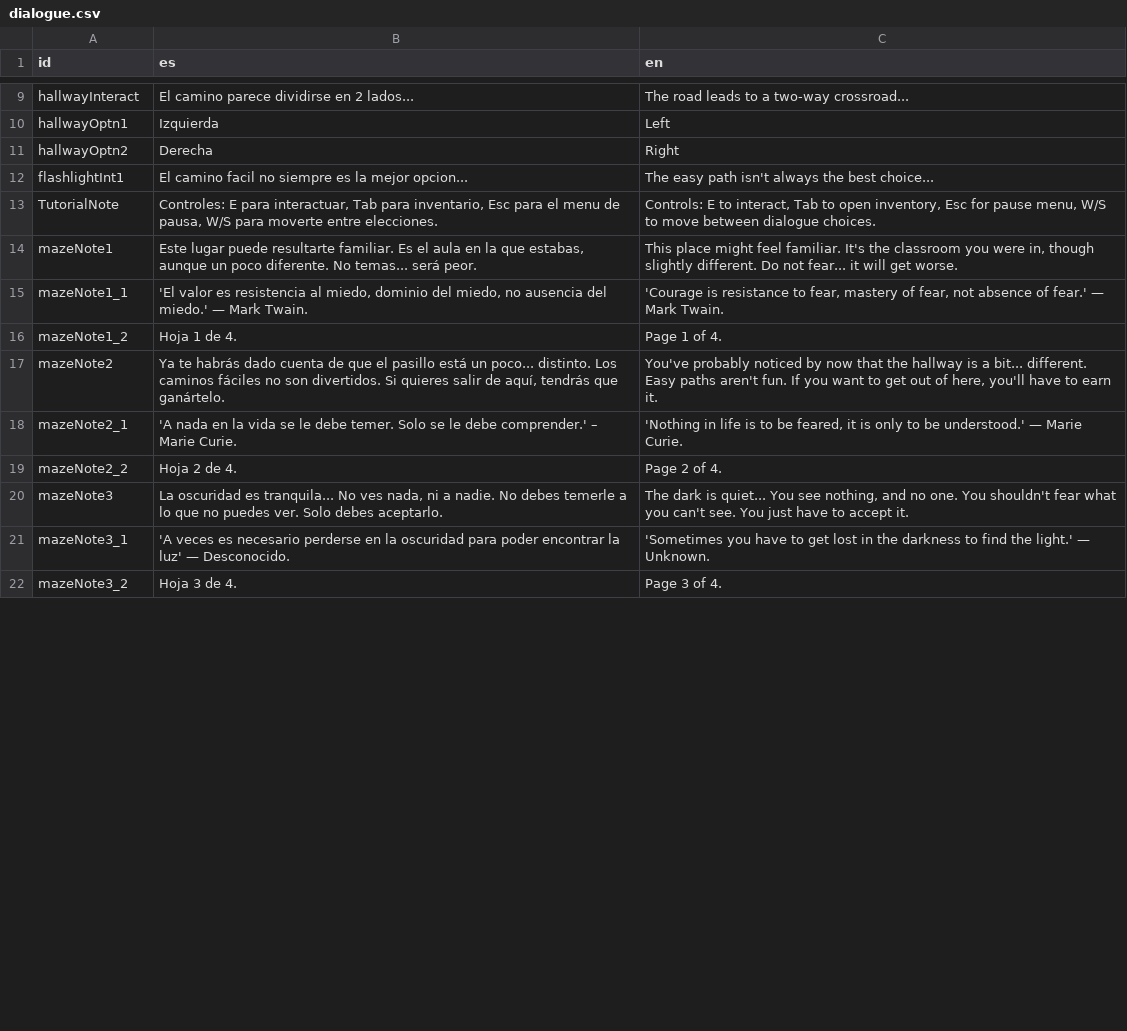
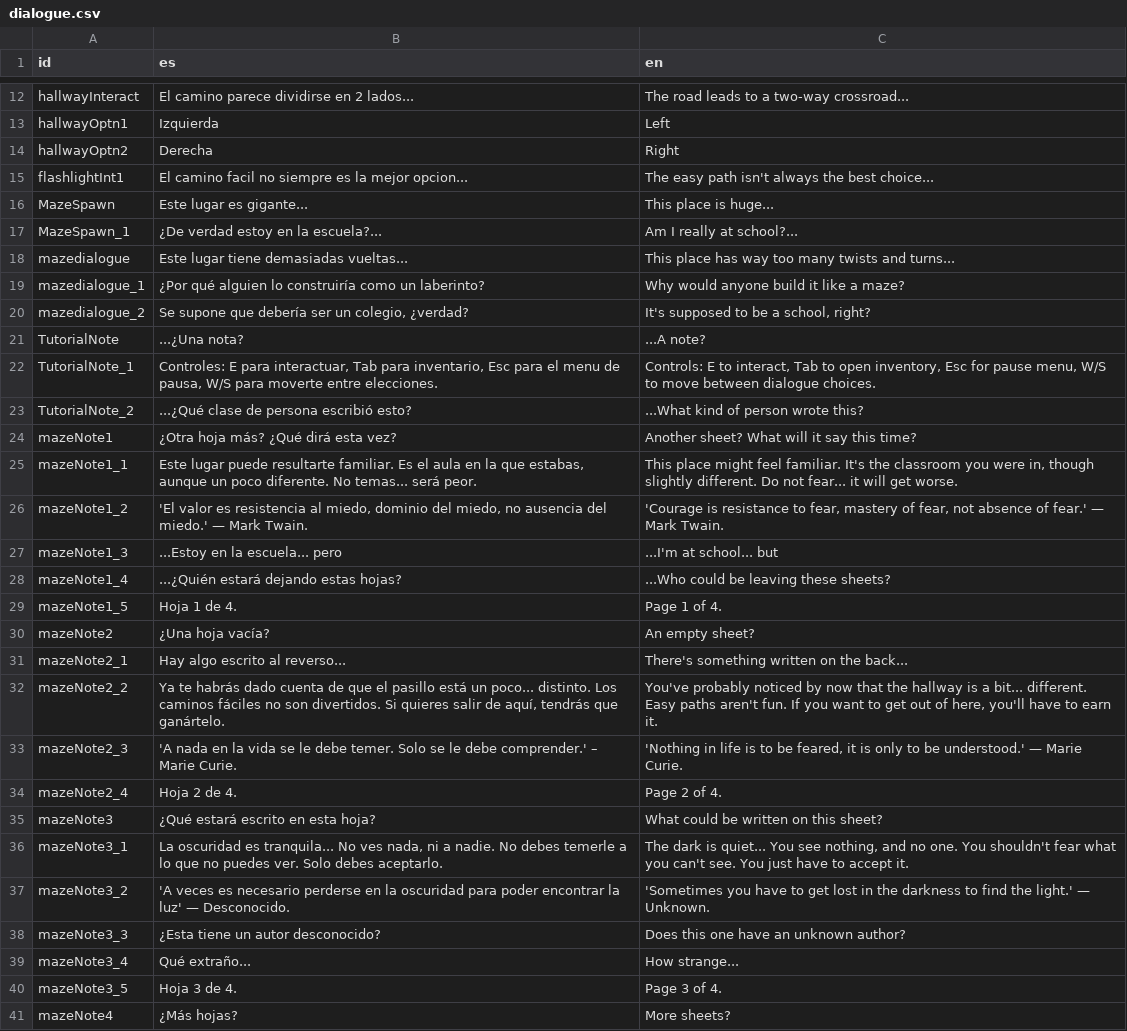
Before and after one commit to astergaze/School-Fears, a CSV file: Assets/Resources/Localization/dialogue.csv, drawn as a sheet; only a part is shown, gaps mark what is left out; the diff covers the shown part only.

```diff
--- a/Assets/Resources/Localization/dialogue.csv
+++ b/Assets/Resources/Localization/dialogue.csv
@@ -12,11 +15,27 @@ hallwayOptn2;"Derecha";"Right"
 flashlightInt1;"El camino facil no siempre es la mejor opcion...";"The easy path isn't always the best choice..."
-TutorialNote;"Controles: E para interactuar, Tab para inventario, Esc para el menu de pausa, W/S para moverte entre elecciones.";"Controls: E to interact, Tab to open inventory, Esc for pause menu, W/S to move between dialogue choices."
-mazeNote1;"Este lugar puede resultarte familiar. Es el aula en la que estabas, aunque un poco diferente. No temas... será peor.";"This place might feel familiar. It's the classroom you were in, though slightly different. Do not fear... it will get worse."
-mazeNote1_1;"'El valor es resistencia al miedo, dominio del miedo, no ausencia del miedo.' — Mark Twain.";"'Courage is resistance to fear, mastery of fear, not absence of fear.' — Mark Twain."
-mazeNote1_2;"Hoja 1 de 4.";"Page 1 of 4."
-mazeNote2;"Ya te habrás dado cuenta de que el pasillo está un poco... distinto. Los caminos fáciles no son divertidos. Si quieres salir de aquí, tendrás que ganártelo.";"You've probably noticed by now that the hallway is a bit... different. Easy paths aren't fun. If you want to get out of here, you'll have to earn it."
-mazeNote2_1;"'A nada en la vida se le debe temer. Solo se le debe comprender.' – Marie Curie.";"'Nothing in life is to be feared, it is only to be understood.' — Marie Curie."
-mazeNote2_2;"Hoja 2 de 4.";"Page 2 of 4."
-mazeNote3;"La oscuridad es tranquila... No ves nada, ni a nadie. No debes temerle a lo que no puedes ver. Solo debes aceptarlo.";"The dark is quiet... You see nothing, and no one. You shouldn't fear what you can't see. You just have to accept it."
-mazeNote3_1;"'A veces es necesario perderse en la oscuridad para poder encontrar la luz' — Desconocido.";"'Sometimes you have to get lost in the darkness to find the light.' — Unknown."
-mazeNote3_2;"Hoja 3 de 4.";"Page 3 of 4."
+MazeSpawn;"Este lugar es gigante...";"This place is huge..."
+MazeSpawn_1;"¿De verdad estoy en la escuela?...";"Am I really at school?..."
+mazedialogue;"Este lugar tiene demasiadas vueltas...";"This place has way too many twists and turns..."
+mazedialogue_1;"¿Por qué alguien lo construiría como un laberinto?";"Why would anyone build it like a maze?"
+mazedialogue_2;"Se supone que debería ser un colegio, ¿verdad?";"It's supposed to be a school, right?"
+TutorialNote;"...¿Una nota?";"...A note?"
+TutorialNote_1;"Controles: E para interactuar, Tab para inventario, Esc para el menu de pausa, W/S para moverte entre elecciones.";"Controls: E to interact, Tab to open inventory, Esc for pause menu, W/S to move between dialogue choices."
+TutorialNote_2;"...¿Qué clase de persona escribió esto?";"...What kind of person wrote this?"
+mazeNote1;"¿Otra hoja más? ¿Qué dirá esta vez?";"Another sheet? What will it say this time?"
+mazeNote1_1;"Este lugar puede resultarte familiar. Es el aula en la que estabas, aunque un poco diferente. No temas... será peor.";"This place might feel familiar. It's the classroom you were in, though slightly different. Do not fear... it will get worse."
+mazeNote1_2;"'El valor es resistencia al miedo, dominio del miedo, no ausencia del miedo.' — Mark Twain.";"'Courage is resistance to fear, mastery of fear, not absence of fear.' — Mark Twain."
+mazeNote1_3;"...Estoy en la escuela... pero";"...I'm at school... but"
+mazeNote1_4;"...¿Quién estará dejando estas hojas?";"...Who could be leaving these sheets?"
+mazeNote1_5;"Hoja 1 de 4.";"Page 1 of 4."
+mazeNote2;"¿Una hoja vacía?";"An empty sheet?"
+mazeNote2_1;"Hay algo escrito al reverso...";"There's something written on the back..."
+mazeNote2_2;"Ya te habrás dado cuenta de que el pasillo está un poco... distinto. Los caminos fáciles no son divertidos. Si quieres salir de aquí, tendrás que ganártelo.";"You've probably noticed by now that the hallway is a bit... different. Easy paths aren't fun. If you want to get out of here, you'll have to earn it."
+mazeNote2_3;"'A nada en la vida se le debe temer. Solo se le debe comprender.' – Marie Curie.";"'Nothing in life is to be feared, it is only to be understood.' — Marie Curie."
+mazeNote2_4;"Hoja 2 de 4.";"Page 2 of 4."
+mazeNote3;"¿Qué estará escrito en esta hoja?";"What could be written on this sheet?"
+mazeNote3_1;"La oscuridad es tranquila... No ves nada, ni a nadie. No debes temerle a lo que no puedes ver. Solo debes aceptarlo.";"The dark is quiet... You see nothing, and no one. You shouldn't fear what you can't see. You just have to accept it."
+mazeNote3_2;"'A veces es necesario perderse en la oscuridad para poder encontrar la luz' — Desconocido.";"'Sometimes you have to get lost in the darkness to find the light.' — Unknown."
+mazeNote3_3;"¿Esta tiene un autor desconocido?";"Does this one have an unknown author?"
+mazeNote3_4;"Qué extraño...";"How strange..."
+mazeNote3_5;"Hoja 3 de 4.";"Page 3 of 4."
+mazeNote4;"¿Más hojas?";"More sheets?"
```
Also changed, not shown: 4 added rows and 3 edited cells elsewhere in this file, 11 other files.
